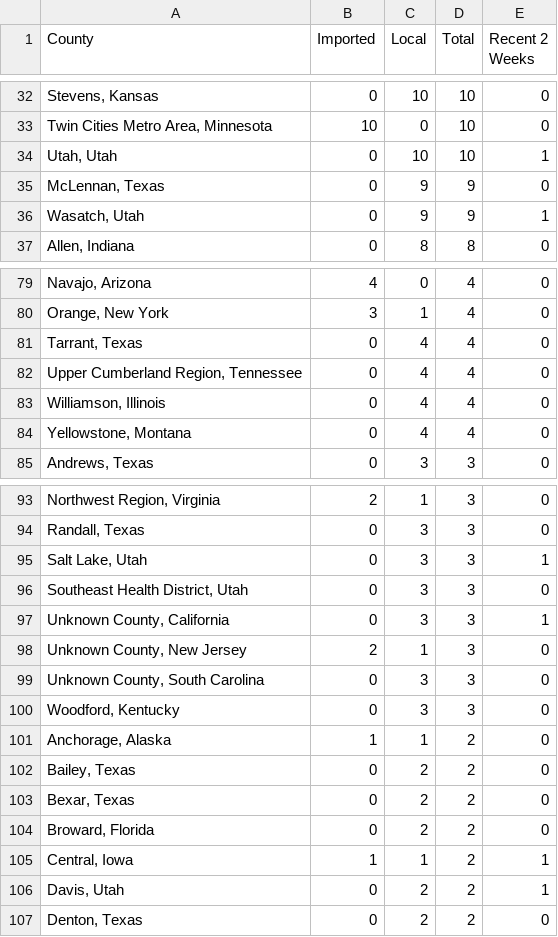
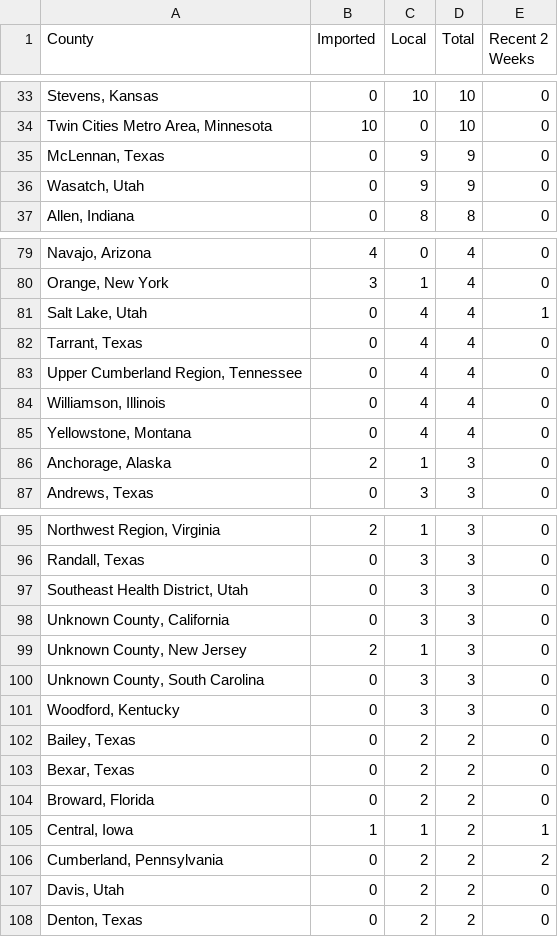
Before and after one commit to CSSEGISandData/measles_tracker_test, a CSV file: GitHub Ready Version/3table.csv, drawn as a sheet; only a part is shown, gaps mark what is left out; removed rows and columns are numbered as before the commit, all else as after; the diff covers the shown part only; the diff names each change by its address in the sheet, - before the commit and + after, or states it on an @@ line.

```diff
--- a/GitHub Ready Version/3table.csv
+++ b/GitHub Ready Version/3table.csv
-row 34: Utah, Utah | 0 | 10 | 10 | 1
-E36 (Recent 2 Weeks): 1
+E36 (Recent 2 Weeks): 0
+row 81: Salt Lake, Utah | 0 | 4 | 4 | 1
+row 86: Anchorage, Alaska | 2 | 1 | 3 | 0
-row 95: Salt Lake, Utah | 0 | 3 | 3 | 1
-E98 (Recent 2 Weeks): 1
+E98 (Recent 2 Weeks): 0
-row 101: Anchorage, Alaska | 1 | 1 | 2 | 0
+row 106: Cumberland, Pennsylvania | 0 | 2 | 2 | 2
-E107 (Recent 2 Weeks): 1
+E107 (Recent 2 Weeks): 0
```
Also changed, not shown: 5 added rows and 10 edited cells elsewhere in this file, GitHub Ready Version/1map1.csv, GitHub Ready Version/2map2.csv, 10 other files.
